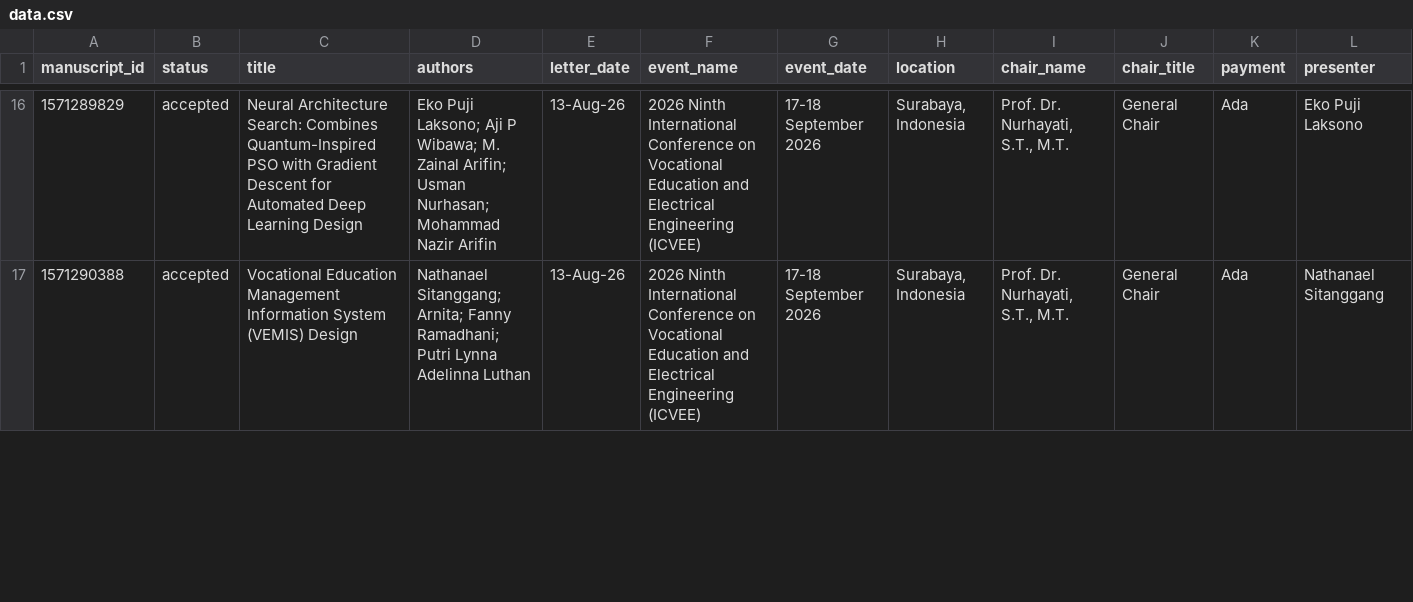
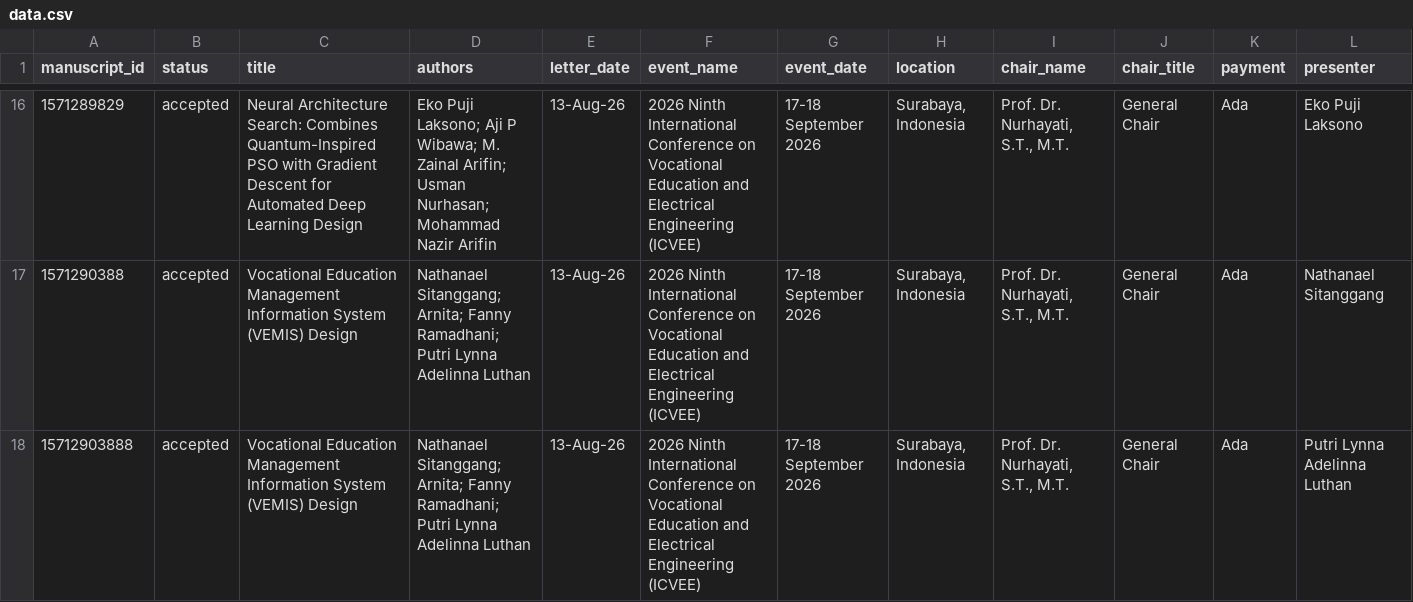
Before and after one commit to rifqieeeee/icvee, a CSV file: data.csv, drawn as a sheet; only a part is shown, gaps mark what is left out; rows hold the shown columns only; the diff covers the shown part only; the diff names each change by its address in the sheet, - before the commit and + after, or states it on an @@ line.

```diff
--- a/data.csv
+++ b/data.csv
+row 18: 15712903888 | accepted | Vocational Education Management Information System (VEMIS) Design | Nathanael Sitanggang; Arnita; Fanny Ramadhani; Putri Lynna Adelinna Luthan | 13-Aug-26 | 2026 Ninth International Conference on Vocational Education and Electrical Engineering (ICVEE) | 17-18 September 2026 | Surabaya, Indonesia | Prof. Dr. Nurhayati, S.T., M.T. | General Chair | Ada | Putri Lynna Adelinna Luthan
```
Also changed, not shown: 1 edited cell elsewhere in this file, 1 other file.
